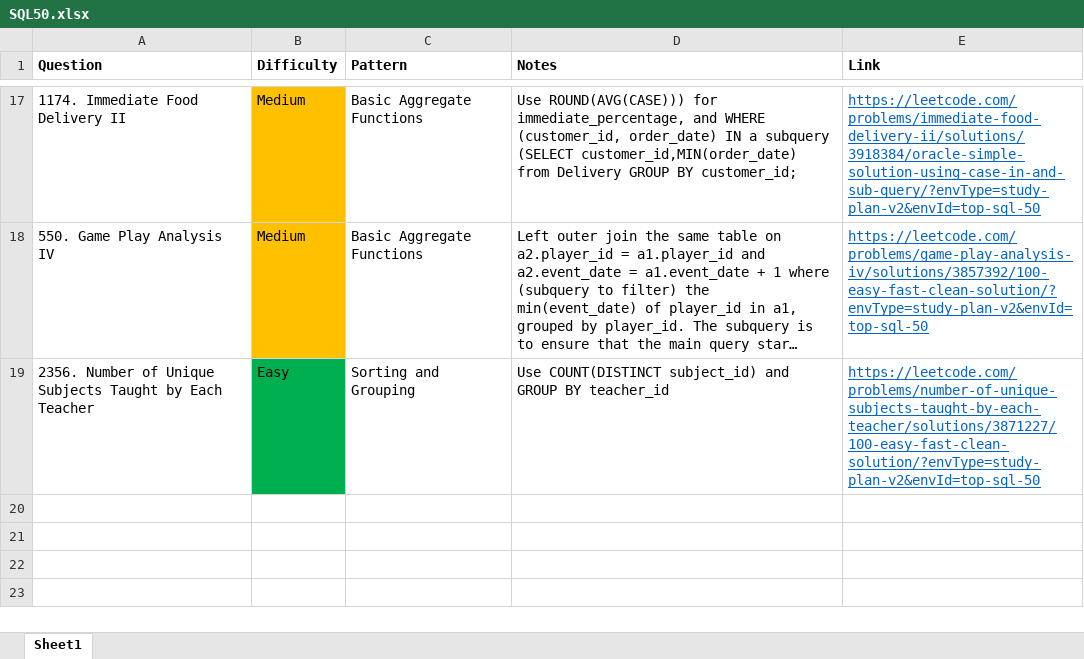
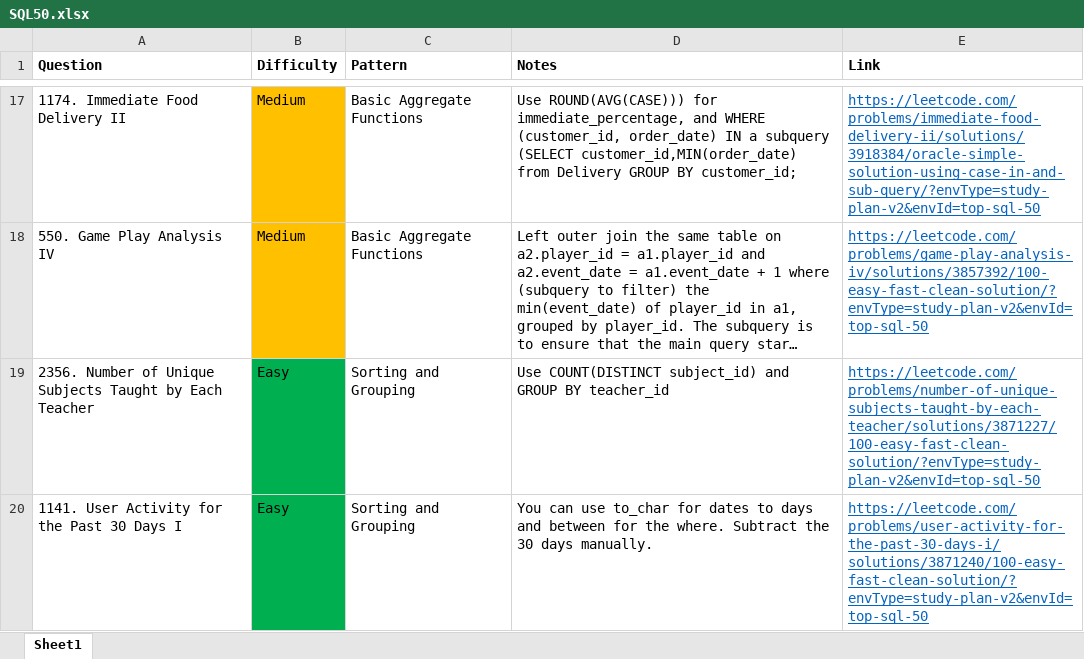
Before and after one commit to park-jsdev/library, an Excel workbook: sql/patterns/SQL50.xlsx, sheet Sheet1, drawn as a sheet; only a part is shown, gaps mark what is left out; long unchanged cells end in …; values as stored, in another font and other column widths than the file's, no borders; table styles not drawn; the diff names each change by its address in the sheet, - before the commit and + after, or states it on an @@ line.

```diff
--- a/sql/patterns/SQL50.xlsx (sheet Sheet1)
+++ b/sql/patterns/SQL50.xlsx (sheet Sheet1)
+row 20: 1141. User Activity for the Past 30 Days I | Easy | Sorting and Grouping | You can use to_char for dates to days and between for the where. Subtract the 30 days manually. | https://leetcode.com/problems/user-activity-for-the-past-30-days-i/solutions/3871240/100-easy-fast-clean-solution/?envType=study-plan-v2&envId=top-sql-50
```
Also changed, not shown: 2 other files.
